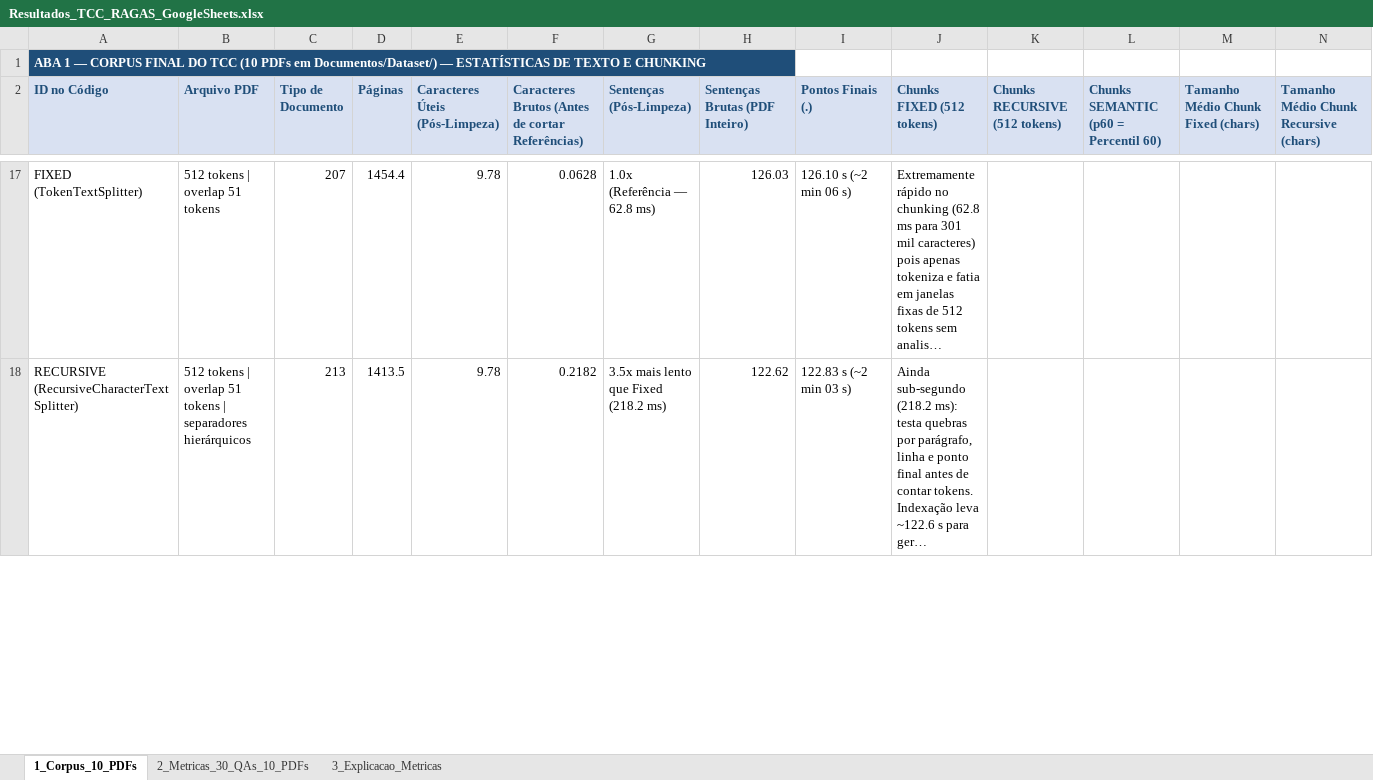
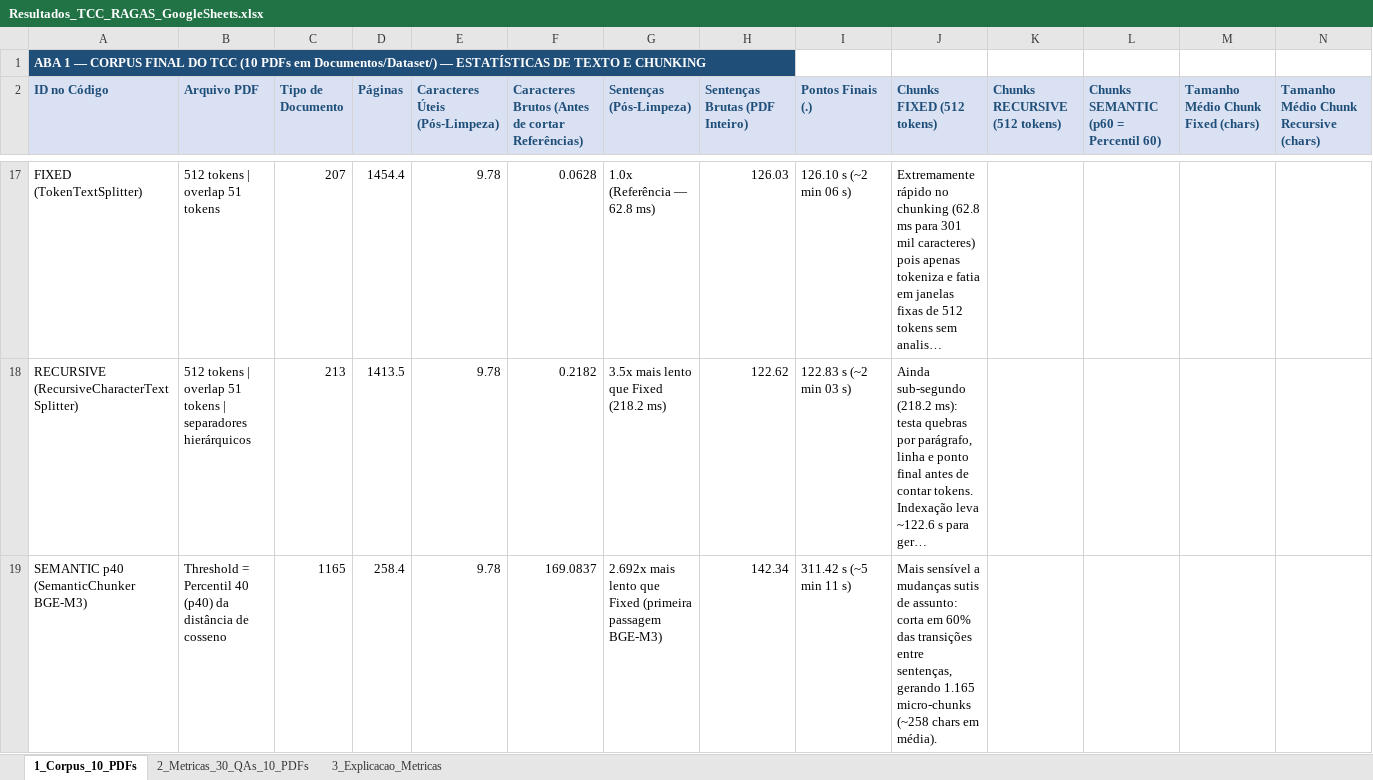
Before and after one commit to murillodmf/chunking-evaluation, an Excel workbook: Resultados/Resultados_TCC_RAGAS_GoogleSheets.xlsx, sheet 1_Corpus_10_PDFs, drawn as a sheet; only a part is shown, gaps mark what is left out; long unchanged cells end in …; values as stored, in another font and other column widths than the file's, no borders; rows hold the shown columns only; the diff covers the shown part only; the diff names each change by its address in the sheet, - before the commit and + after, or states it on an @@ line.

```diff
--- a/Resultados/Resultados_TCC_RAGAS_GoogleSheets.xlsx (sheet 1_Corpus_10_PDFs)
+++ b/Resultados/Resultados_TCC_RAGAS_GoogleSheets.xlsx (sheet 1_Corpus_10_PDFs)
+row 19: SEMANTIC p40 (SemanticChunker BGE-M3) | Threshold = Percentil 40 (p40) da distância de cosseno | 1165 | 258.4 | 9.78 | 169.0837 | 2.692x mais lento que Fixed (primeira passagem BGE-M3) | 142.34 | 311.42 s (~5 min 11 s) | Mais sensível a mudanças sutis de assunto: corta em 60% das transições entre sentenças, gerando 1.165 micro-chunks (~258 chars em média).
```
Also changed, not shown: 2 added rows and 2 edited cells elsewhere in this sheet, sheet 2_Metricas_30_QAs_10_PDFs, Resultados/Resultados_TCC_3_Abas_GoogleSheets.xlsx, 11 other files.
